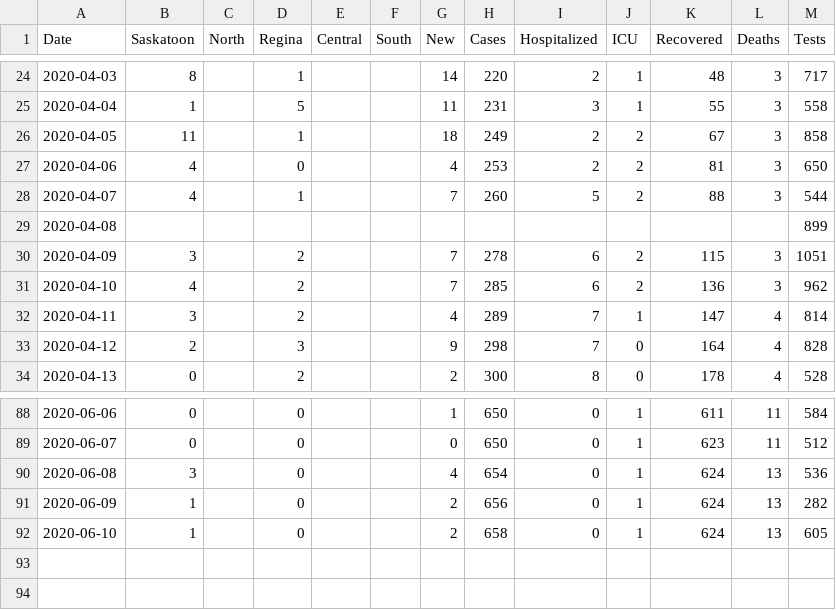
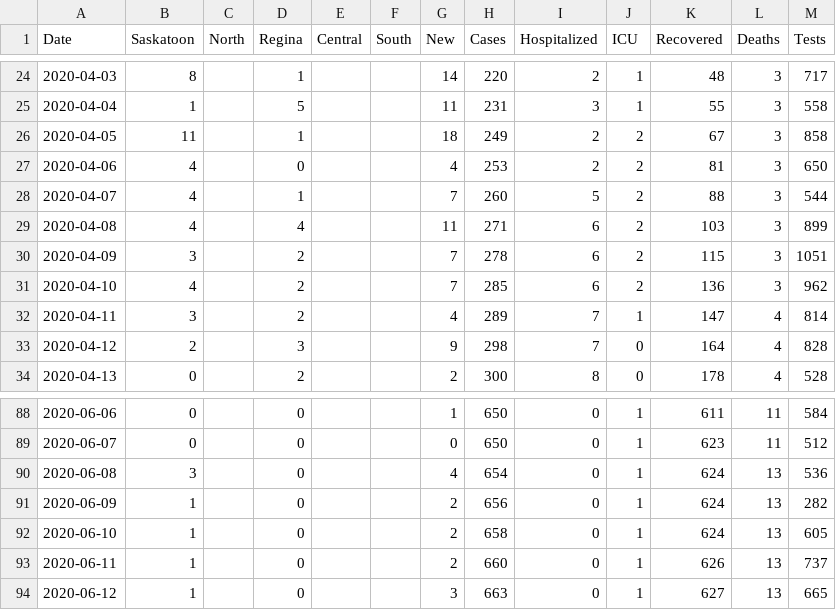
Before and after one commit to andrewjdyck/covid19-sask, a CSV file: data/cases-sk.csv, drawn as a sheet; only a part is shown, gaps mark what is left out.

Commit message:
data for jun 12, 2020

```diff
--- a/data/cases-sk.csv
+++ b/data/cases-sk.csv
@@ -28,3 +28,3 @@
 "2020-04-07", 4, , 1, , , 7,260,5,2,88,3,544
-"2020-04-08", , , , , , ,,,,,,899
+"2020-04-08", 4, , 4, , , 11,271,6,2,103,3,899
 "2020-04-09", 3, , 2, , , 7,278,6,2,115,3,1051
@@ -92 +92,3 @@
 "2020-06-10", 1, , 0, , ,2,658,0,1,624,13,605
+"2020-06-11", 1, , 0, , ,2,660,0,1,626,13,737
+"2020-06-12", 1, , 0, , ,3,663,0,1,627,13,665
```
